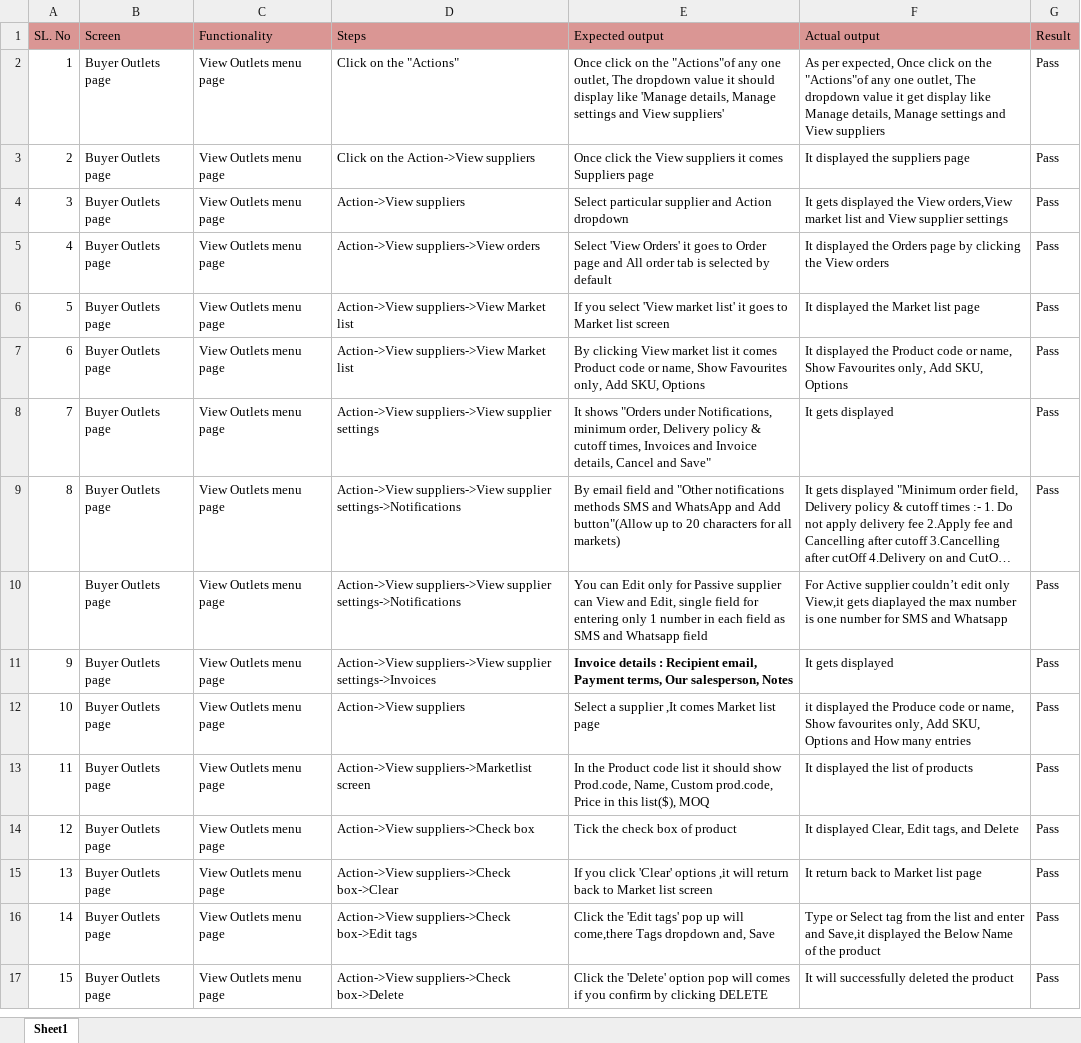
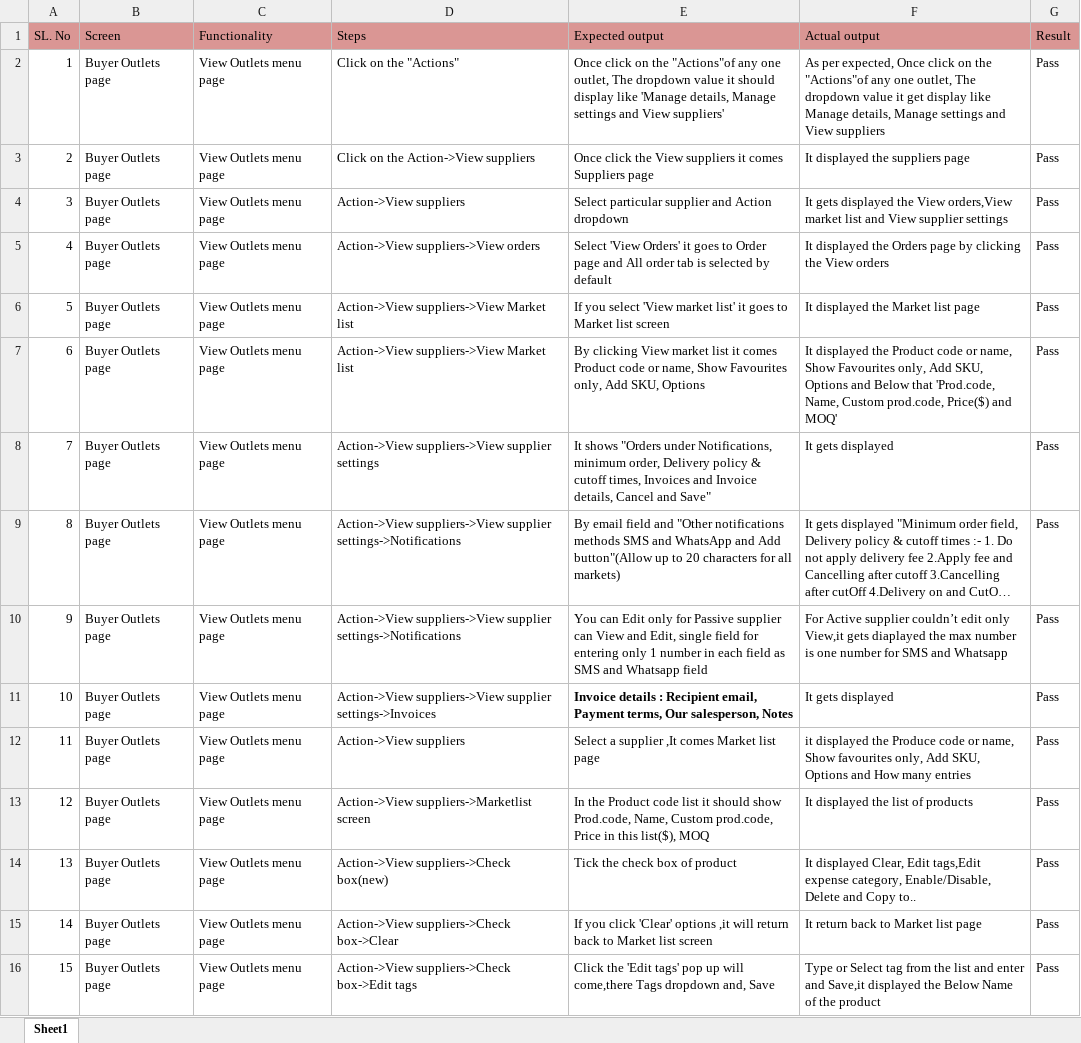
Before and after one commit to shwethazeemart/buyerautomation, an Excel workbook: Buyer hub/Outlets/Manual testcases/Outlets-View suppliers.xlsx, sheet Sheet1, drawn as a sheet; only a part is shown; the shorter side is filled out with more unchanged rows; long unchanged cells end in …; values as stored, in another font and other column widths than the file's, no borders; the diff covers the shown part only; the diff names each change by its address in the sheet, - before the commit and + after, or states it on an @@ line.

```diff
--- a/Buyer hub/Outlets/Manual testcases/Outlets-View suppliers.xlsx (sheet Sheet1)
+++ b/Buyer hub/Outlets/Manual testcases/Outlets-View suppliers.xlsx (sheet Sheet1)
-F7 (Actual output): …SKU, Options
+F7 (Actual output): …SKU, Options and Below that 'Prod.code, Name, Custom prod.code, Price($) and MOQ'
@@ column A (SL. No) renumbered between rows 10 and 30 @@
-D14 (Steps): Action->View suppliers->Check box
+D14 (Steps): Action->View suppliers->Check box(new)
-F14 (Actual output): …Clear, Edit tags, and Delete
+F14 (Actual output): …Clear, Edit tags,Edit expense category, Enable/Disable, Delete and Copy to..
```
Also changed, not shown: 4 added rows and 2 edited cells elsewhere in this sheet, Buyer hub/Settings/Manual testcases/Settings Final testcases.xlsx, Buyer hub/Username Account details/Manual testcases/Final Username testcases.xlsx, 1 other file.
